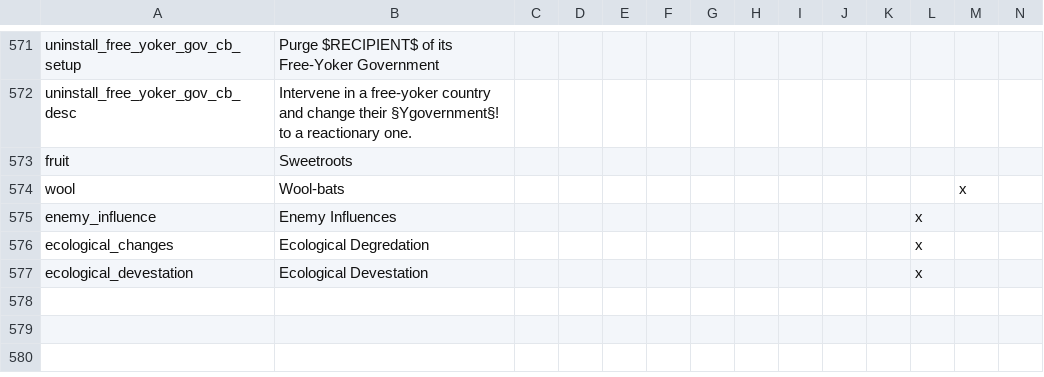
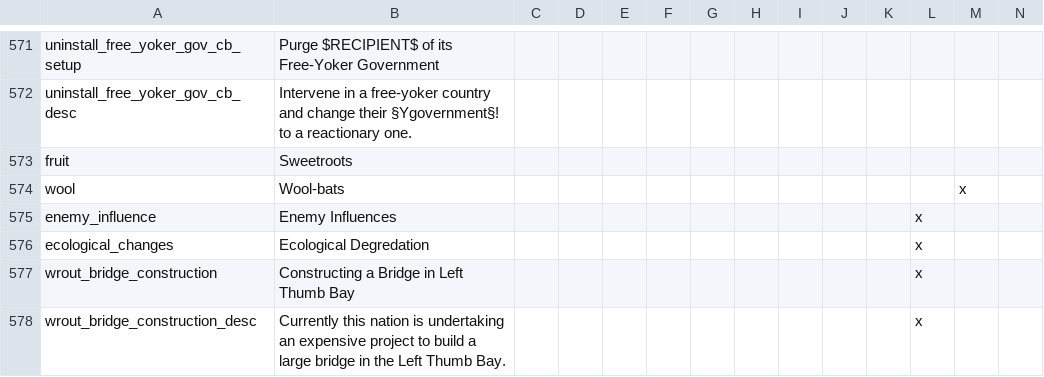
Before and after one commit to Gubelio/GGG, a CSV file: GGG/localisation/00_GGG_misc2.csv, drawn as a sheet; only a part is shown, gaps mark what is left out; removed rows and columns are numbered as before the commit, all else as after; rows hold the shown columns only; the diff names each change by its address in the sheet, - before the commit and + after, or states it on an @@ line.

Commit message:
wrout-dhamit bridge events and decisions unlocalised

```diff
--- a/GGG/localisation/00_GGG_misc2.csv
+++ b/GGG/localisation/00_GGG_misc2.csv
-row 577: ecological_devestation | Ecological Devestation |  |  |  |  |  |  |  |  |  | x
+row 577: wrout_bridge_construction | Constructing a Bridge in Left Thumb Bay |  |  |  |  |  |  |  |  |  | x
+row 578: wrout_bridge_construction_desc | Currently this nation is undertaking an expensive project to build a large bridge in the Left Thumb Bay. |  |  |  |  |  |  |  |  |  | x
```
Also changed, not shown: GGG/localisation/00_GGG_decisions.csv, GGG/localisation/00_GGG_events.csv, 3 other files.
